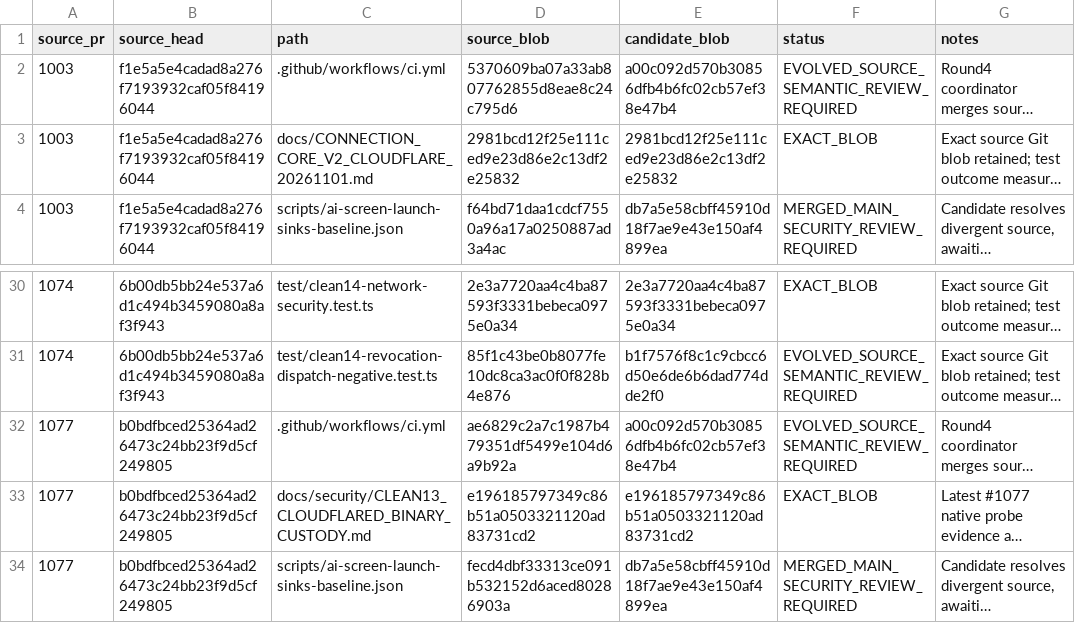
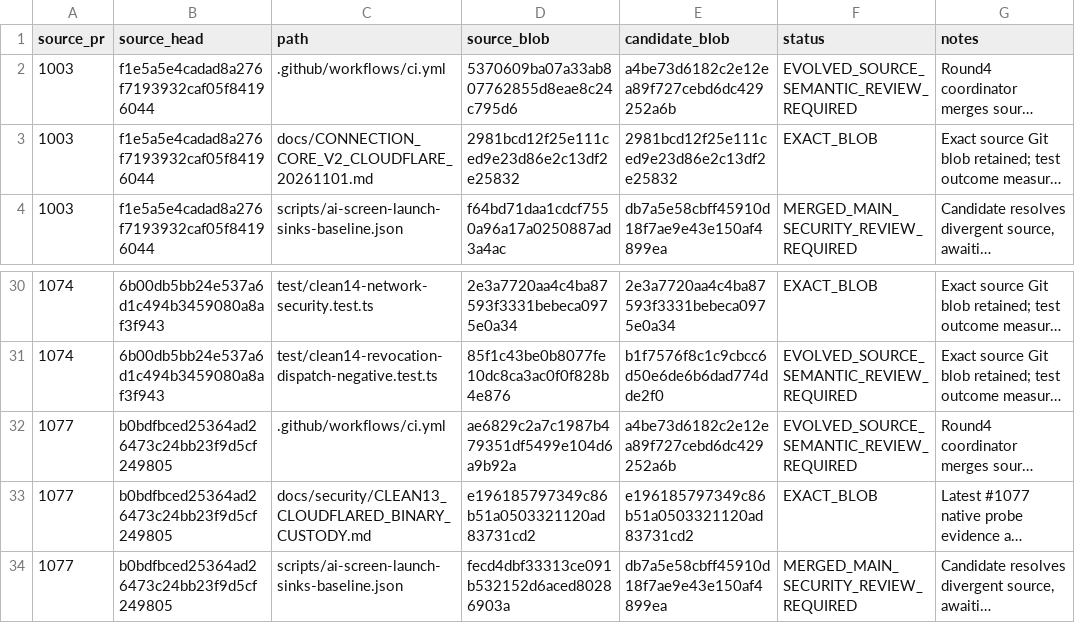
Before and after one commit to Naveax/Nexowire, a CSV file: docs/connection-v2/source-preservation-matrix.csv, drawn as a sheet; only a part is shown, gaps mark what is left out; long unchanged cells end in …; the diff names each change by its address in the sheet, - before the commit and + after, or states it on an @@ line.

```diff
--- a/docs/connection-v2/source-preservation-matrix.csv
+++ b/docs/connection-v2/source-preservation-matrix.csv
-E2 (candidate_blob): a00c092d570b30856dfb4b6fc02cb57ef38e47b4
+E2 (candidate_blob): a4be73d6182c2e12ea89f727cebd6dc429252a6b
-E32 (candidate_blob): a00c092d570b30856dfb4b6fc02cb57ef38e47b4
+E32 (candidate_blob): a4be73d6182c2e12ea89f727cebd6dc429252a6b
```
Also changed, not shown: docs/coord/AI05_CORE_CONNECTION_V2_PRESERVATION.csv, docs/coord/AI05_ROUND2_SOURCE_PRESERVATION.csv.
